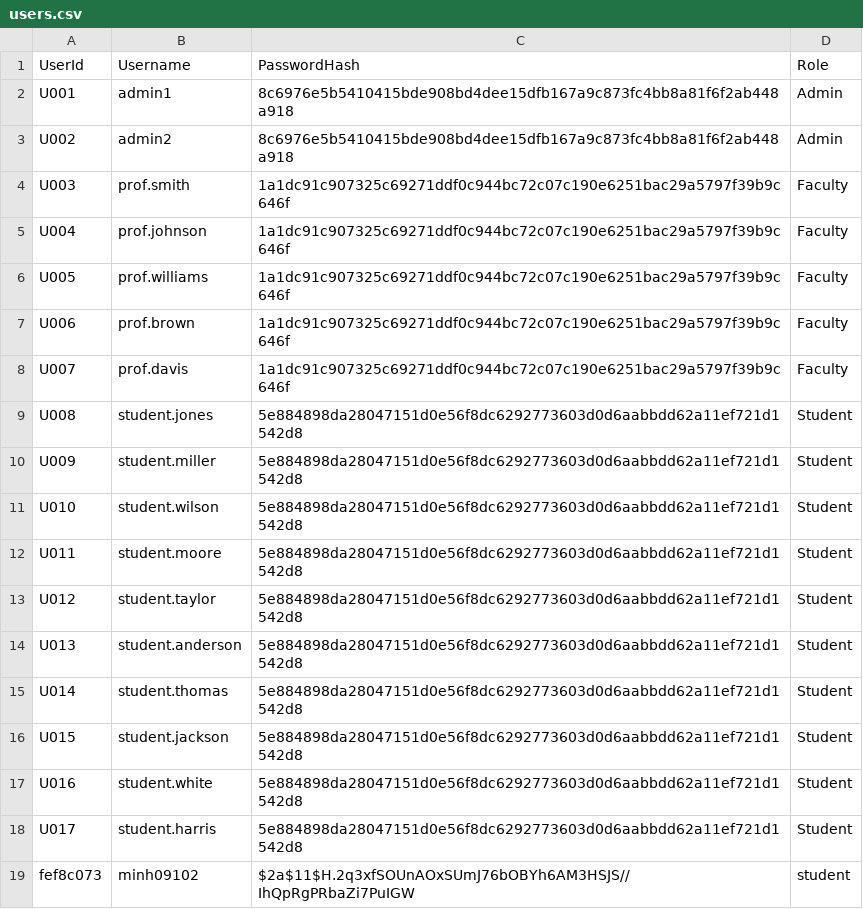
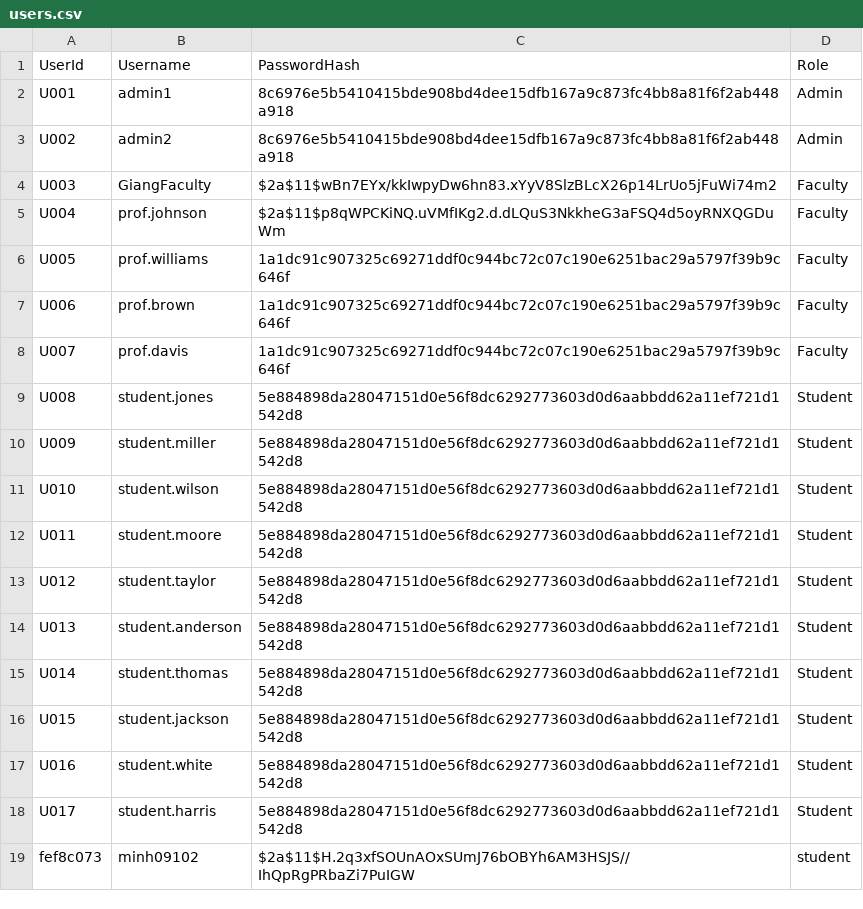
Before and after one commit to minhotaku/SchoolManagementSystem, a CSV file: App_Data/CSV/users.csv, drawn as a sheet.

```diff
--- a/App_Data/CSV/users.csv
+++ b/App_Data/CSV/users.csv
@@ -3,4 +3,4 @@ U001,admin1,8c6976e5b5410415bde908bd4dee15dfb167a9c873fc4bb8a81f6f2ab448a918,Adm
 U002,admin2,8c6976e5b5410415bde908bd4dee15dfb167a9c873fc4bb8a81f6f2ab448a918,Admin
-U003,prof.smith,1a1dc91c907325c69271ddf0c944bc72c07c190e6251bac29a5797f39b9c646f,Faculty
-U004,prof.johnson,1a1dc91c907325c69271ddf0c944bc72c07c190e6251bac29a5797f39b9c646f,Faculty
+U003,GiangFaculty,$2a$11$wBn7EYx/kkIwpyDw6hn83.xYyV8SlzBLcX26p14LrUo5jFuWi74m2,Faculty
+U004,prof.johnson,$2a$11$p8qWPCKiNQ.uVMfIKg2.d.dLQuS3NkkheG3aFSQ4d5oyRNXQGDuWm,Faculty
 U005,prof.williams,1a1dc91c907325c69271ddf0c944bc72c07c190e6251bac29a5797f39b9c646f,Faculty
```
Also changed, not shown: App_Data/CSV/grades.csv, App_Data/CSV/notifications.csv, 18 other files.
